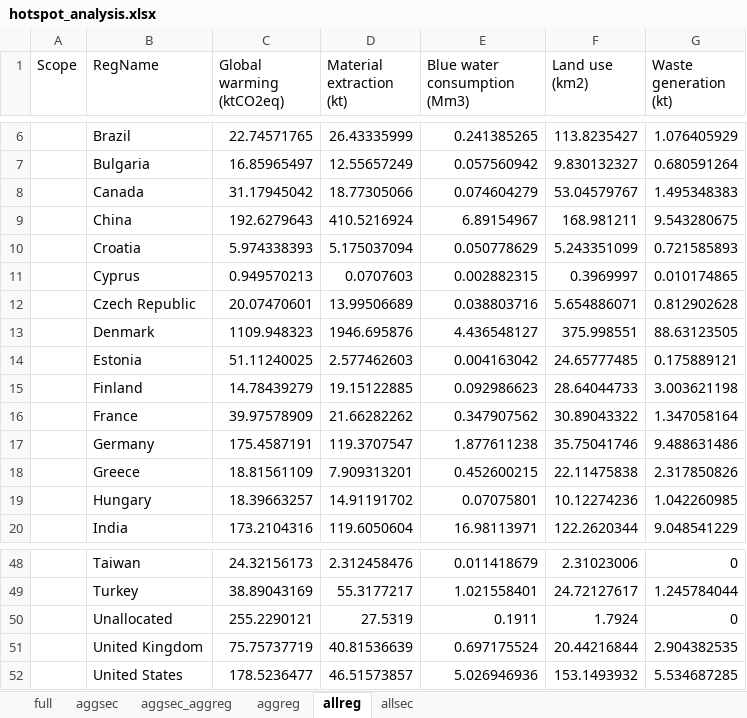
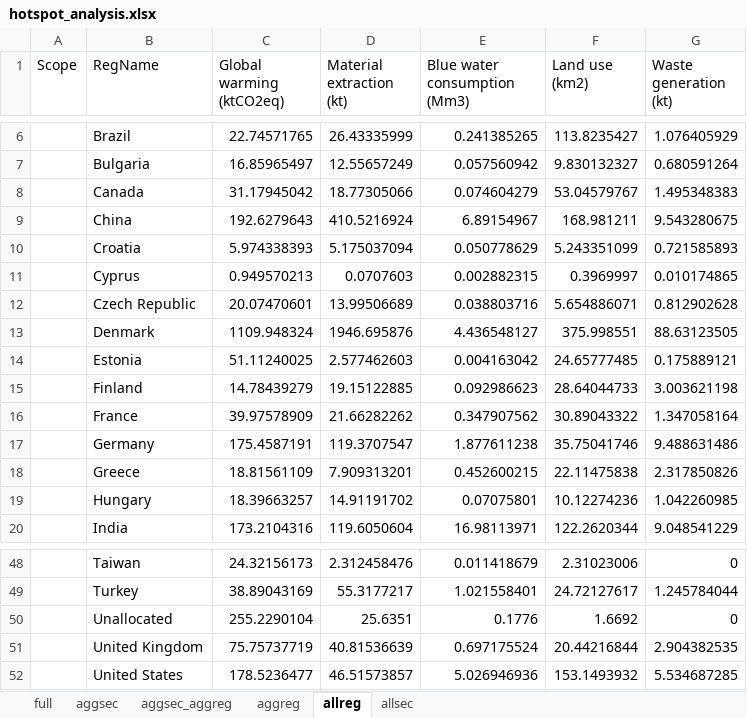
Before and after one commit to Ofir2025/envr-footprint-healthcare-Dk2025, an Excel workbook: data/gold/results/01_eriksen_replication/hotspot_analysis.xlsx, sheet allreg, drawn as a sheet; only a part is shown, gaps mark what is left out; values as stored, in another font and other column widths than the file's, no borders; the diff names each change by its address in the sheet, - before the commit and + after, or states it on an @@ line.

```diff
--- a/data/gold/results/01_eriksen_replication/hotspot_analysis.xlsx (sheet allreg)
+++ b/data/gold/results/01_eriksen_replication/hotspot_analysis.xlsx (sheet allreg)
-C13 (Global warming (ktCO2eq)): 1109.948323
+C13 (Global warming (ktCO2eq)): 1109.948324
-C50 (Global warming (ktCO2eq)): 255.2290121
+C50 (Global warming (ktCO2eq)): 255.2290104
-D50 (Material extraction (kt)): 27.5319
+D50 (Material extraction (kt)): 25.6351
-E50 (Blue water consumption (Mm3)): 0.1911
+E50 (Blue water consumption (Mm3)): 0.1776
-F50 (Land use (km2)): 1.7924
+F50 (Land use (km2)): 1.6692
```
Also changed, not shown: sheet aggsec_aggreg, sheet aggreg, sheet allsec, sheet full, sheet aggsec, data/gold/results/01_eriksen_replication/Hotspot_full_detail.xlsx, data/gold/results/01_eriksen_replication/full_results_tables.xlsx, 31 other files.
